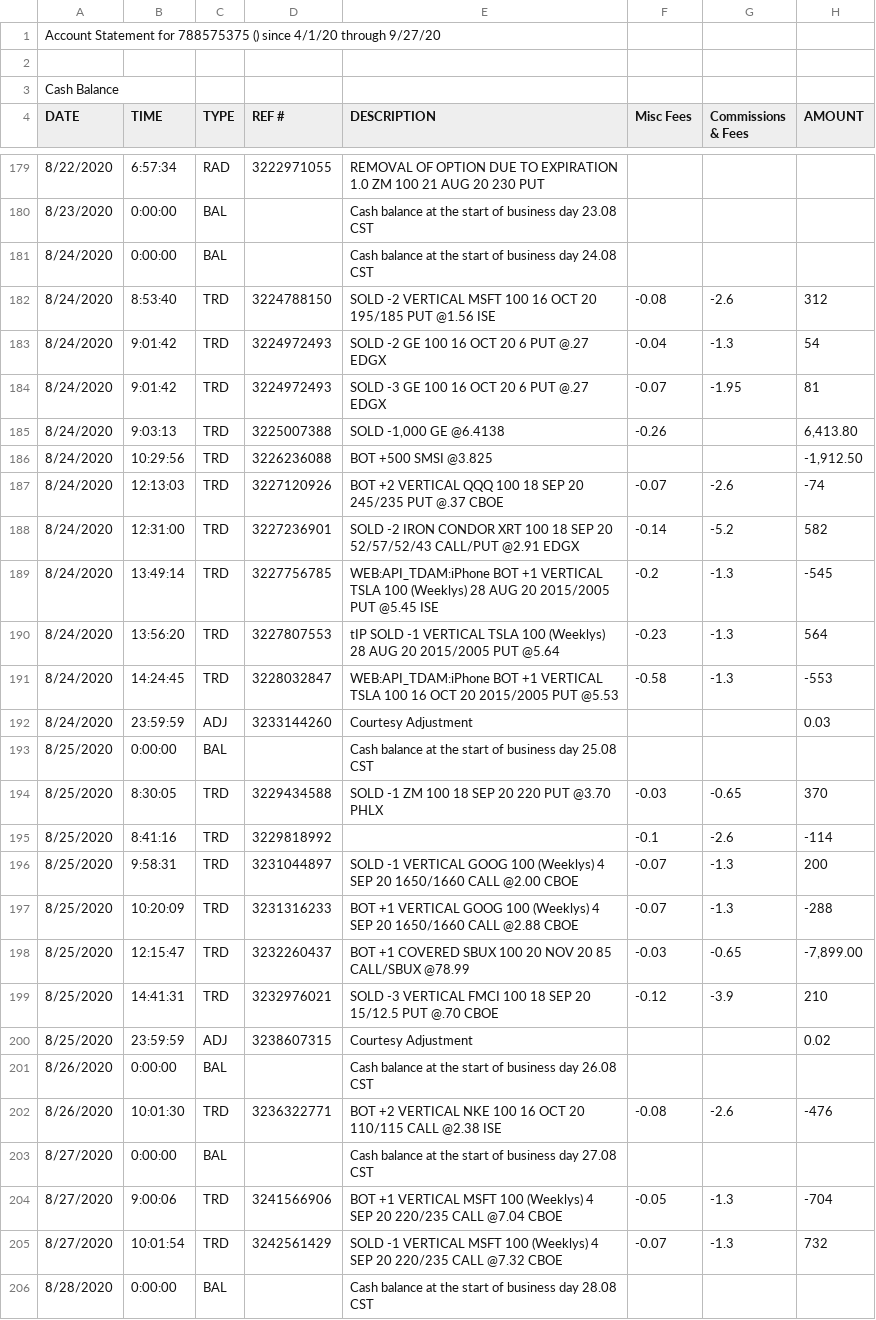
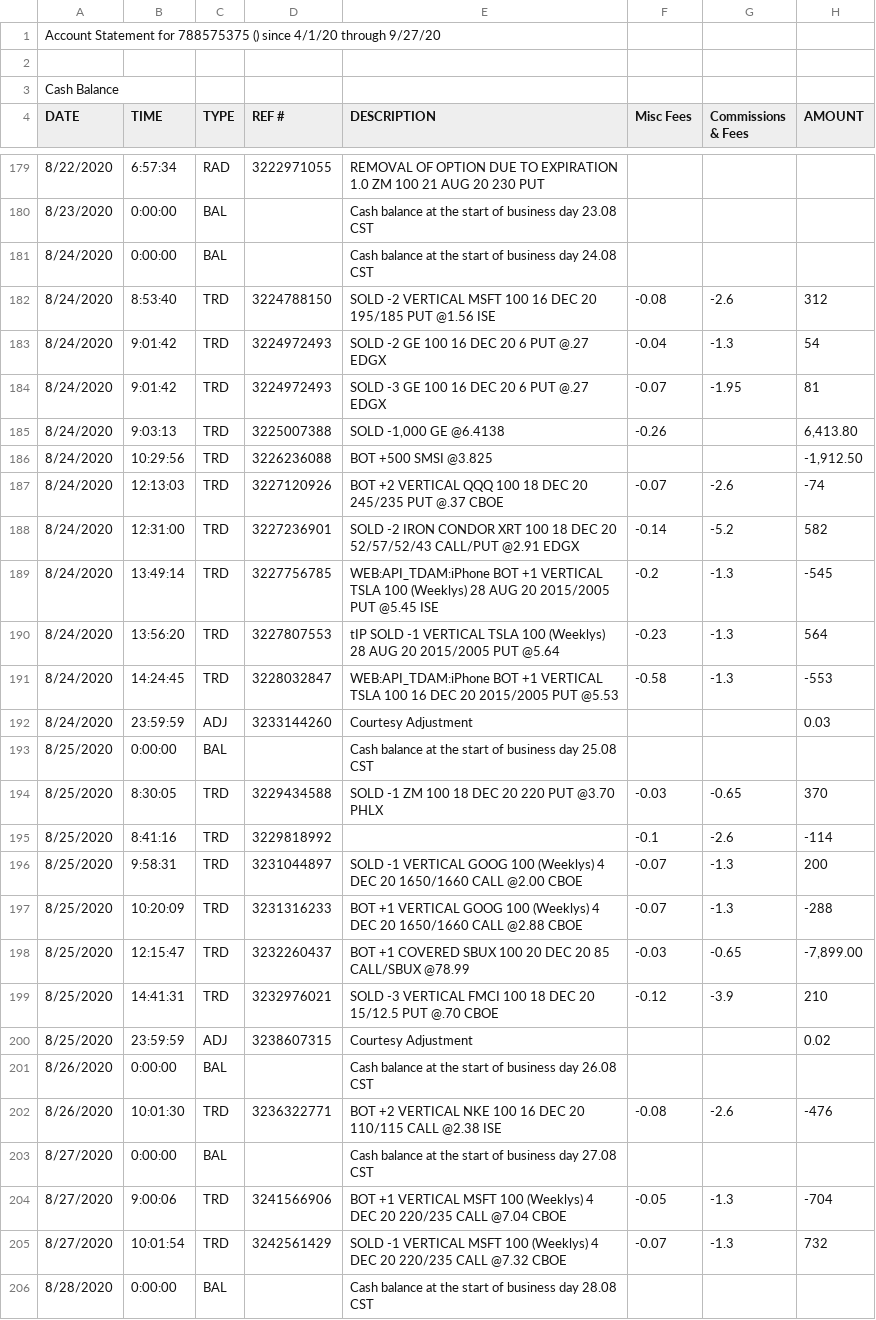
Before and after one commit to sharath222/OptionsTrading, a CSV file: 2020-09-27-AccountStatement.csv, drawn as a sheet; only a part is shown, gaps mark what is left out; the diff covers the shown part only; the diff names each change by its address in the sheet, - before the commit and + after, or states it on an @@ line.

```diff
--- a/2020-09-27-AccountStatement.csv
+++ b/2020-09-27-AccountStatement.csv
-E182 (DESCRIPTION): …100 16 OCT 20 195/185…
+E182 (DESCRIPTION): …100 16 DEC 20 195/185…
-E183 (DESCRIPTION): SOLD -2 GE 100 16 OCT 20 6 PUT @.27 EDGX
+E183 (DESCRIPTION): SOLD -2 GE 100 16 DEC 20 6 PUT @.27 EDGX
-E184 (DESCRIPTION): SOLD -3 GE 100 16 OCT 20 6 PUT @.27 EDGX
+E184 (DESCRIPTION): SOLD -3 GE 100 16 DEC 20 6 PUT @.27 EDGX
-E187 (DESCRIPTION): …100 18 SEP 20 245/235…
+E187 (DESCRIPTION): …100 18 DEC 20 245/235…
-E188 (DESCRIPTION): …100 18 SEP 20 52/57/52/43…
+E188 (DESCRIPTION): …100 18 DEC 20 52/57/52/43…
-E191 (DESCRIPTION): …100 16 OCT 20 2015/2005…
+E191 (DESCRIPTION): …100 16 DEC 20 2015/2005…
-E194 (DESCRIPTION): SOLD -1 ZM 100 18 SEP 20 220 PUT @3.70 PHLX
+E194 (DESCRIPTION): SOLD -1 ZM 100 18 DEC 20 220 PUT @3.70 PHLX
-E196 (DESCRIPTION): …(Weeklys) 4 SEP 20 1650/1660…
+E196 (DESCRIPTION): …(Weeklys) 4 DEC 20 1650/1660…
-E197 (DESCRIPTION): …(Weeklys) 4 SEP 20 1650/1660…
+E197 (DESCRIPTION): …(Weeklys) 4 DEC 20 1650/1660…
-E198 (DESCRIPTION): …100 20 NOV 20 85…
+E198 (DESCRIPTION): …100 20 DEC 20 85…
-E199 (DESCRIPTION): …100 18 SEP 20 15/12.5…
+E199 (DESCRIPTION): …100 18 DEC 20 15/12.5…
-E202 (DESCRIPTION): …100 16 OCT 20 110/115…
+E202 (DESCRIPTION): …100 16 DEC 20 110/115…
-E204 (DESCRIPTION): …(Weeklys) 4 SEP 20 220/235…
+E204 (DESCRIPTION): …(Weeklys) 4 DEC 20 220/235…
-E205 (DESCRIPTION): …(Weeklys) 4 SEP 20 220/235…
+E205 (DESCRIPTION): …(Weeklys) 4 DEC 20 220/235…
```
Also changed, not shown: 117 edited cells elsewhere in this file, 2020-09-05-AccountStatement.csv, 2 other files.
